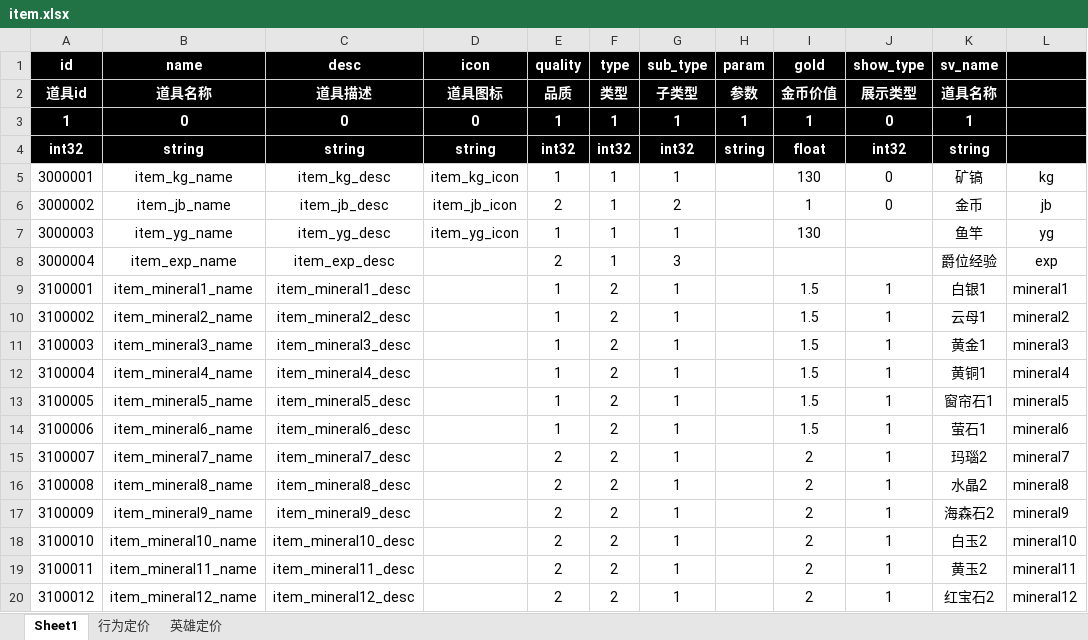
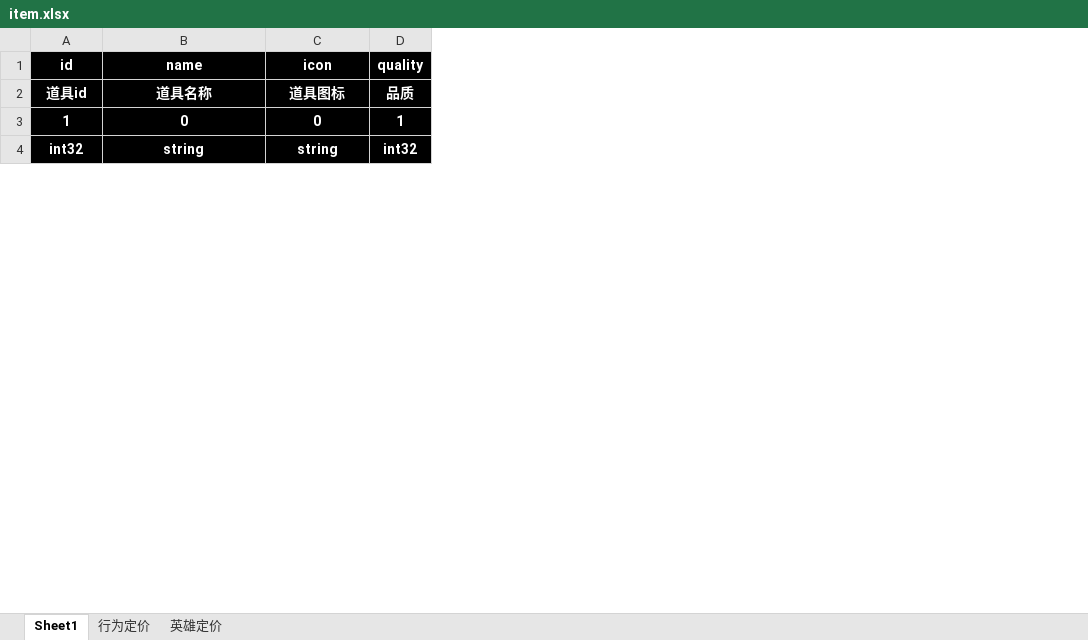
Before and after one commit to siliuseer/UnityFramework, an Excel workbook: ext/dev/excel/item.xlsx, sheet Sheet1, drawn as a sheet; only a part is shown; values as stored, in another font and other column widths than the file's, no borders; removed rows and columns are numbered as before the commit, all else as after; the diff covers the shown part only; the diff names each change by its address in the sheet, - before the commit and + after, or states it on an @@ line.

```diff
--- a/ext/dev/excel/item.xlsx (sheet Sheet1)
+++ b/ext/dev/excel/item.xlsx (sheet Sheet1)
-column C (desc), rows 2-4: 道具描述 | 0 | string
-column F (type), rows 2-4: 类型 | 1 | int32
-column G (sub_type), rows 2-4: 子类型 | 1 | int32
-column H (param), rows 2-4: 参数 | 1 | string
-column I (gold), rows 2-4: 金币价值 | 1 | float
-column J (show_type), rows 2-4: 展示类型 | 0 | int32
-column K (sv_name), rows 2-4: 道具名称 | 1 | string
-column L, empty
-row 5: 3000001 | item_kg_name | item_kg_desc | item_kg_icon | 1 | 1 | 1 |  | 130 | 0 | 矿镐 | kg
-row 6: 3000002 | item_jb_name | item_jb_desc | item_jb_icon | 2 | 1 | 2 |  | 1 | 0 | 金币 | jb
-row 7: 3000003 | item_yg_name | item_yg_desc | item_yg_icon | 1 | 1 | 1 |  | 130 |  | 鱼竿 | yg
-row 8: 3000004 | item_exp_name | item_exp_desc |  | 2 | 1 | 3 |  |  |  | 爵位经验 | exp
-row 9: 3100001 | item_mineral1_name | item_mineral1_desc |  | 1 | 2 | 1 |  | 1.5 | 1 | 白银1 | mineral1
-row 10: 3100002 | item_mineral2_name | item_mineral2_desc |  | 1 | 2 | 1 |  | 1.5 | 1 | 云母1 | mineral2
-row 11: 3100003 | item_mineral3_name | item_mineral3_desc |  | 1 | 2 | 1 |  | 1.5 | 1 | 黄金1 | mineral3
-row 12: 3100004 | item_mineral4_name | item_mineral4_desc |  | 1 | 2 | 1 |  | 1.5 | 1 | 黄铜1 | mineral4
-row 13: 3100005 | item_mineral5_name | item_mineral5_desc |  | 1 | 2 | 1 |  | 1.5 | 1 | 窗帘石1 | mineral5
-row 14: 3100006 | item_mineral6_name | item_mineral6_desc |  | 1 | 2 | 1 |  | 1.5 | 1 | 萤石1 | mineral6
-row 15: 3100007 | item_mineral7_name | item_mineral7_desc |  | 2 | 2 | 1 |  | 2 | 1 | 玛瑙2 | mineral7
-row 16: 3100008 | item_mineral8_name | item_mineral8_desc |  | 2 | 2 | 1 |  | 2 | 1 | 水晶2 | mineral8
-row 17: 3100009 | item_mineral9_name | item_mineral9_desc |  | 2 | 2 | 1 |  | 2 | 1 | 海森石2 | mineral9
-row 18: 3100010 | item_mineral10_name | item_mineral10_desc |  | 2 | 2 | 1 |  | 2 | 1 | 白玉2 | mineral10
-row 19: 3100011 | item_mineral11_name | item_mineral11_desc |  | 2 | 2 | 1 |  | 2 | 1 | 黄玉2 | mineral11
-row 20: 3100012 | item_mineral12_name | item_mineral12_desc |  | 2 | 2 | 1 |  | 2 | 1 | 红宝石2 | mineral12
```
Also changed, not shown: 5 added rows and 44 removed rows elsewhere in this sheet, 38 other files.
